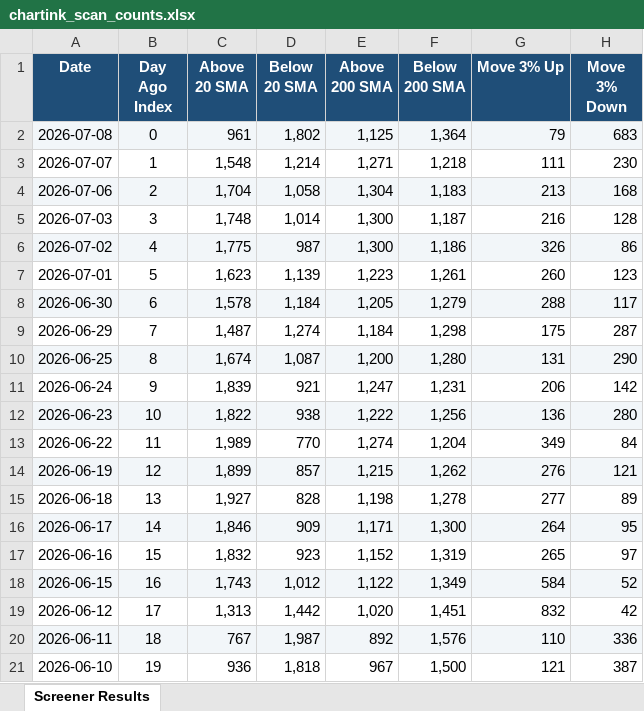
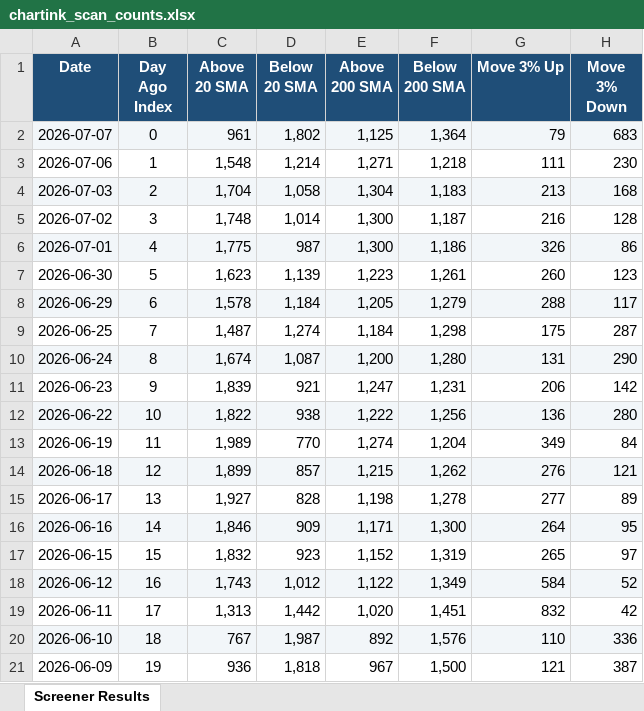
Before and after one commit to roopeshkp1987/MyTradingDashboard, an Excel workbook: data/chartink_scan_counts.xlsx, sheet Screener Results, drawn as a sheet; values as stored, in another font and other column widths than the file's, no borders; the diff names each change by its address in the sheet, - before the commit and + after, or states it on an @@ line.

```diff
--- a/data/chartink_scan_counts.xlsx (sheet Screener Results)
+++ b/data/chartink_scan_counts.xlsx (sheet Screener Results)
-A2 (Date): 2026-07-08
+A2 (Date): 2026-07-07
-A3 (Date): 2026-07-07
+A3 (Date): 2026-07-06
-A4 (Date): 2026-07-06
+A4 (Date): 2026-07-03
-A5 (Date): 2026-07-03
+A5 (Date): 2026-07-02
-A6 (Date): 2026-07-02
+A6 (Date): 2026-07-01
-A7 (Date): 2026-07-01
+A7 (Date): 2026-06-30
-A8 (Date): 2026-06-30
+A8 (Date): 2026-06-29
-A9 (Date): 2026-06-29
+A9 (Date): 2026-06-25
-A10 (Date): 2026-06-25
+A10 (Date): 2026-06-24
-A11 (Date): 2026-06-24
+A11 (Date): 2026-06-23
-A12 (Date): 2026-06-23
+A12 (Date): 2026-06-22
-A13 (Date): 2026-06-22
+A13 (Date): 2026-06-19
-A14 (Date): 2026-06-19
+A14 (Date): 2026-06-18
-A15 (Date): 2026-06-18
+A15 (Date): 2026-06-17
-A16 (Date): 2026-06-17
+A16 (Date): 2026-06-16
-A17 (Date): 2026-06-16
+A17 (Date): 2026-06-15
-A18 (Date): 2026-06-15
+A18 (Date): 2026-06-12
-A19 (Date): 2026-06-12
+A19 (Date): 2026-06-11
-A20 (Date): 2026-06-11
+A20 (Date): 2026-06-10
-A21 (Date): 2026-06-10
+A21 (Date): 2026-06-09
```
